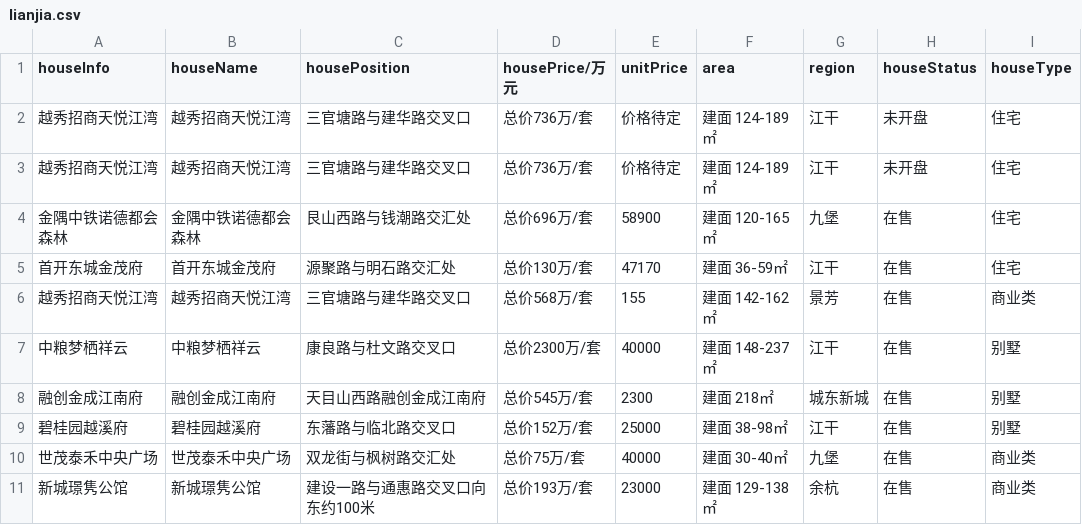
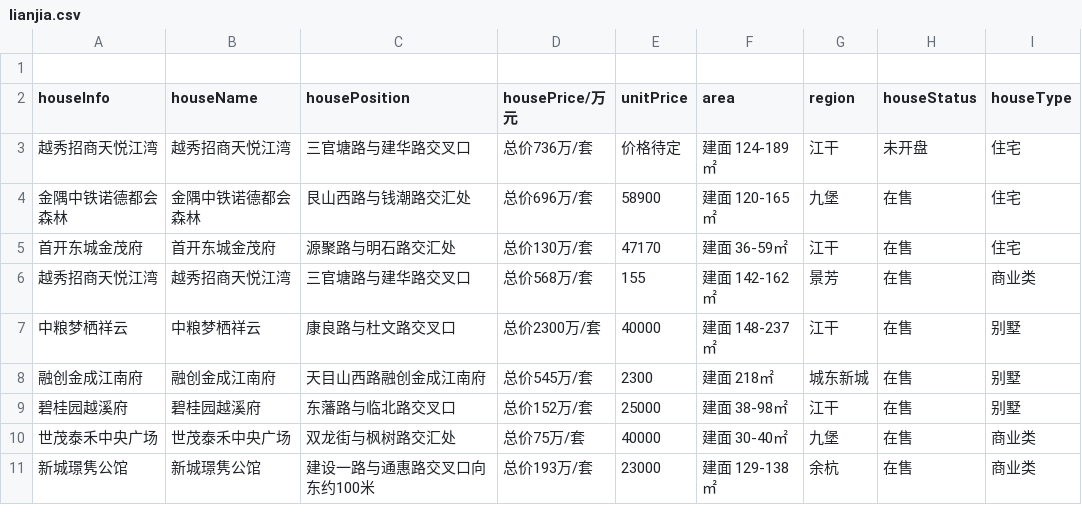
Before and after one commit to Jerrykooo/PythonProj, a CSV file: 爬虫/链家/lianjia.csv, drawn as a sheet.

```diff
--- a/爬虫/链家/lianjia.csv
+++ b/爬虫/链家/lianjia.csv
@@ -1,3 +1,3 @@
+
 houseInfo,houseName,housePosition,housePrice/万元,unitPrice,area,region,houseStatus,houseType
-越秀招商天悦江湾,越秀招商天悦江湾,三官塘路与建华路交叉口,总价736万/套,价格待定,建面 124-189㎡,江干,未开盘,住宅
 越秀招商天悦江湾,越秀招商天悦江湾,三官塘路与建华路交叉口,总价736万/套,价格待定,建面 124-189㎡,江干,未开盘,住宅
```
Also changed, not shown: 1 other file.
